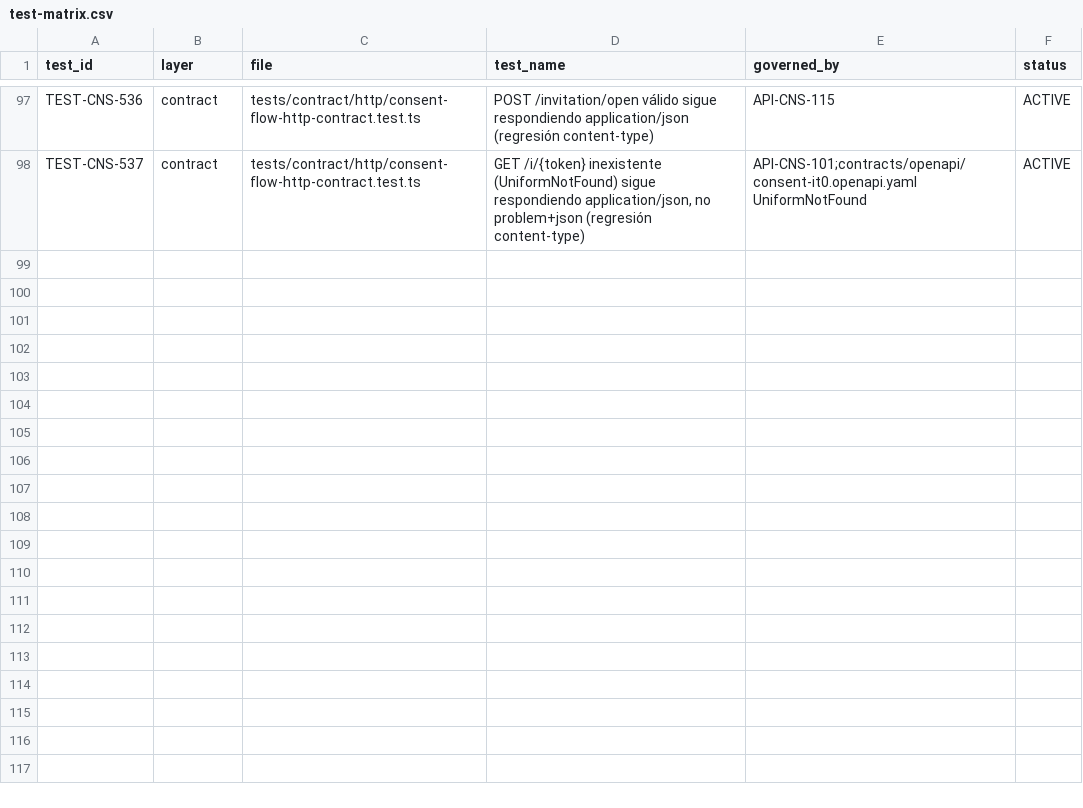
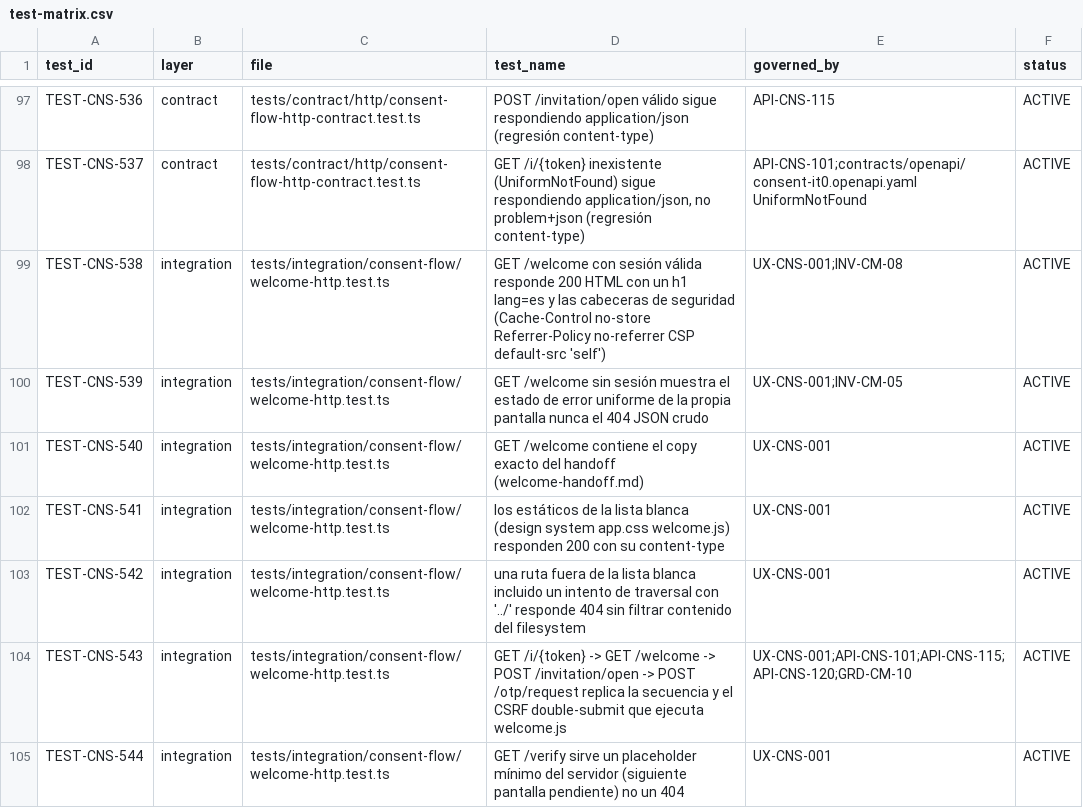
Before and after one commit to carlosoyarzun/betaconsent, a CSV file: traceability/test-matrix.csv, drawn as a sheet; only a part is shown, gaps mark what is left out.

```diff
--- a/traceability/test-matrix.csv
+++ b/traceability/test-matrix.csv
@@ -98 +98,8 @@ TEST-CNS-536,contract,tests/contract/http/consent-flow-http-contract.test.ts,"PO
 TEST-CNS-537,contract,tests/contract/http/consent-flow-http-contract.test.ts,"GET /i/{token} inexistente (UniformNotFound) sigue respondiendo application/json, no problem+json (regresión content-type)",API-CNS-101;contracts/openapi/consent-it0.openapi.yaml UniformNotFound,ACTIVE
+TEST-CNS-538,integration,tests/integration/consent-flow/welcome-http.test.ts,"GET /welcome con sesión válida responde 200 HTML con un h1 lang=es y las cabeceras de seguridad (Cache-Control no-store Referrer-Policy no-referrer CSP default-src 'self')",UX-CNS-001;INV-CM-08,ACTIVE
+TEST-CNS-539,integration,tests/integration/consent-flow/welcome-http.test.ts,"GET /welcome sin sesión muestra el estado de error uniforme de la propia pantalla nunca el 404 JSON crudo",UX-CNS-001;INV-CM-05,ACTIVE
+TEST-CNS-540,integration,tests/integration/consent-flow/welcome-http.test.ts,"GET /welcome contiene el copy exacto del handoff (welcome-handoff.md)",UX-CNS-001,ACTIVE
+TEST-CNS-541,integration,tests/integration/consent-flow/welcome-http.test.ts,"los estáticos de la lista blanca (design system app.css welcome.js) responden 200 con su content-type",UX-CNS-001,ACTIVE
+TEST-CNS-542,integration,tests/integration/consent-flow/welcome-http.test.ts,"una ruta fuera de la lista blanca incluido un intento de traversal con '../' responde 404 sin filtrar contenido del filesystem",UX-CNS-001,ACTIVE
+TEST-CNS-543,integration,tests/integration/consent-flow/welcome-http.test.ts,"GET /i/{token} -> GET /welcome -> POST /invitation/open -> POST /otp/request replica la secuencia y el CSRF double-submit que ejecuta welcome.js",UX-CNS-001;API-CNS-101;API-CNS-115;API-CNS-120;GRD-CM-10,ACTIVE
+TEST-CNS-544,integration,tests/integration/consent-flow/welcome-http.test.ts,"GET /verify sirve un placeholder mínimo del servidor (siguiente pantalla pendiente) no un 404",UX-CNS-001,ACTIVE
```
Also changed, not shown: 1 other file.
